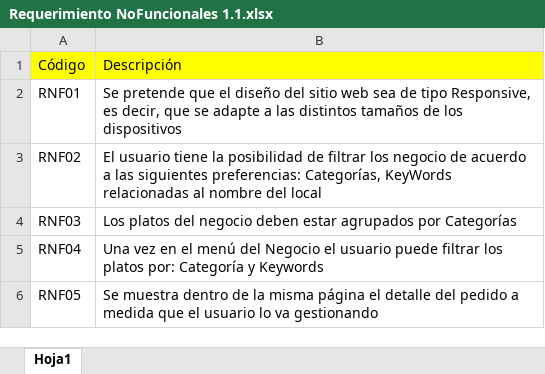
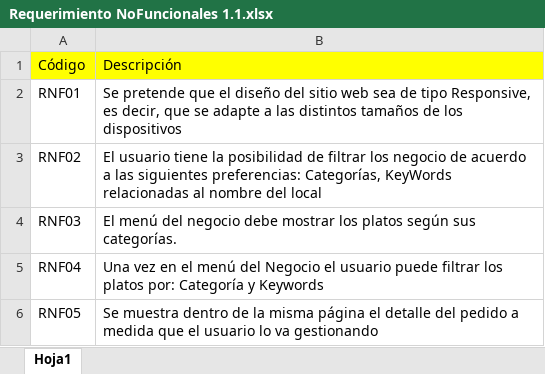
Before and after one commit to Jacodom/sap-tfi-documentation, an Excel workbook: SAP - TECNOLOGIA/Inicio del Proyecto/Requerimiento NoFuncionales 1.1.xlsx, sheet Hoja1, drawn as a sheet; values as stored, in another font and other column widths than the file's, no borders; the diff names each change by its address in the sheet, - before the commit and + after, or states it on an @@ line.

```diff
--- a/SAP - TECNOLOGIA/Inicio del Proyecto/Requerimiento NoFuncionales 1.1.xlsx (sheet Hoja1)
+++ b/SAP - TECNOLOGIA/Inicio del Proyecto/Requerimiento NoFuncionales 1.1.xlsx (sheet Hoja1)
-B4: Los platos del negocio deben estar agrupados por Categorías
+B4: El menú del negocio debe mostrar los platos según sus categorías.
```
Also changed, not shown: SAP - TECNOLOGIA/Inicio del Proyecto/Requerimiento Funcionales 1.1.xlsx.
